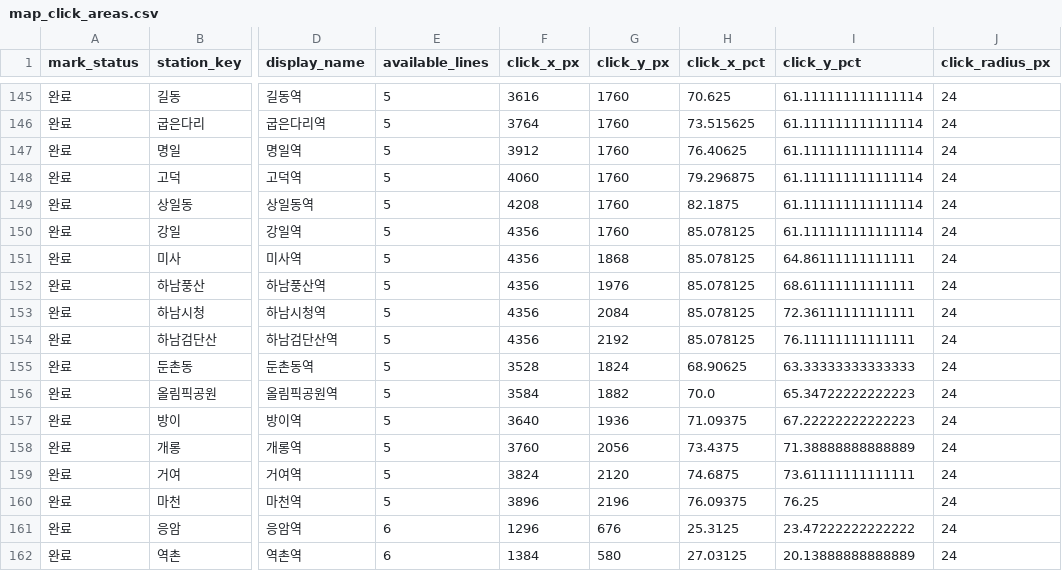
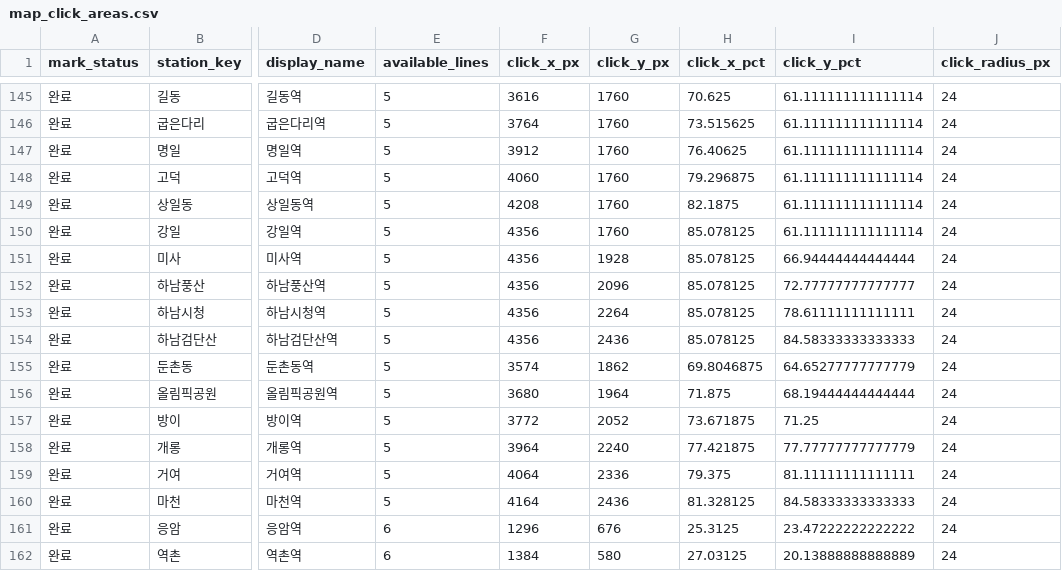
Before and after one commit to FlightChamp/metrocalm, a CSV file: data/master/map_click_areas.csv, drawn as a sheet; only a part is shown, gaps mark what is left out; the diff covers the shown part only; the diff names each change by its address in the sheet, - before the commit and + after, or states it on an @@ line.

```diff
--- a/data/master/map_click_areas.csv
+++ b/data/master/map_click_areas.csv
-G151 (click_y_px): 1868
+G151 (click_y_px): 1928
-I151 (click_y_pct): 64.86111111111111
+I151 (click_y_pct): 66.94444444444444
-G152 (click_y_px): 1976
+G152 (click_y_px): 2096
-I152 (click_y_pct): 68.61111111111111
+I152 (click_y_pct): 72.77777777777777
-G153 (click_y_px): 2084
+G153 (click_y_px): 2264
-I153 (click_y_pct): 72.36111111111111
+I153 (click_y_pct): 78.61111111111111
-G154 (click_y_px): 2192
+G154 (click_y_px): 2436
-I154 (click_y_pct): 76.11111111111111
+I154 (click_y_pct): 84.58333333333333
-F155 (click_x_px): 3528
+F155 (click_x_px): 3574
-G155 (click_y_px): 1824
+G155 (click_y_px): 1862
-H155 (click_x_pct): 68.90625
+H155 (click_x_pct): 69.8046875
-I155 (click_y_pct): 63.33333333333333
+I155 (click_y_pct): 64.65277777777779
-F156 (click_x_px): 3584
+F156 (click_x_px): 3680
-G156 (click_y_px): 1882
+G156 (click_y_px): 1964
-H156 (click_x_pct): 70.0
+H156 (click_x_pct): 71.875
-I156 (click_y_pct): 65.34722222222223
+I156 (click_y_pct): 68.19444444444444
-F157 (click_x_px): 3640
+F157 (click_x_px): 3772
-G157 (click_y_px): 1936
+G157 (click_y_px): 2052
-H157 (click_x_pct): 71.09375
+H157 (click_x_pct): 73.671875
-I157 (click_y_pct): 67.22222222222223
+I157 (click_y_pct): 71.25
-F158 (click_x_px): 3760
+F158 (click_x_px): 3964
-G158 (click_y_px): 2056
+G158 (click_y_px): 2240
-H158 (click_x_pct): 73.4375
+H158 (click_x_pct): 77.421875
-I158 (click_y_pct): 71.38888888888889
+I158 (click_y_pct): 77.77777777777779
-F159 (click_x_px): 3824
+F159 (click_x_px): 4064
-G159 (click_y_px): 2120
+G159 (click_y_px): 2336
-H159 (click_x_pct): 74.6875
+H159 (click_x_pct): 79.375
-I159 (click_y_pct): 73.61111111111111
+I159 (click_y_pct): 81.11111111111111
-F160 (click_x_px): 3896
+F160 (click_x_px): 4164
-G160 (click_y_px): 2196
+G160 (click_y_px): 2436
-H160 (click_x_pct): 76.09375
+H160 (click_x_pct): 81.328125
-I160 (click_y_pct): 76.25
+I160 (click_y_pct): 84.58333333333333
```
Also changed, not shown: 10 edited cells elsewhere in this file, data/master/map_labels.csv, data/master/map_line_segments.csv, 4 other files.
